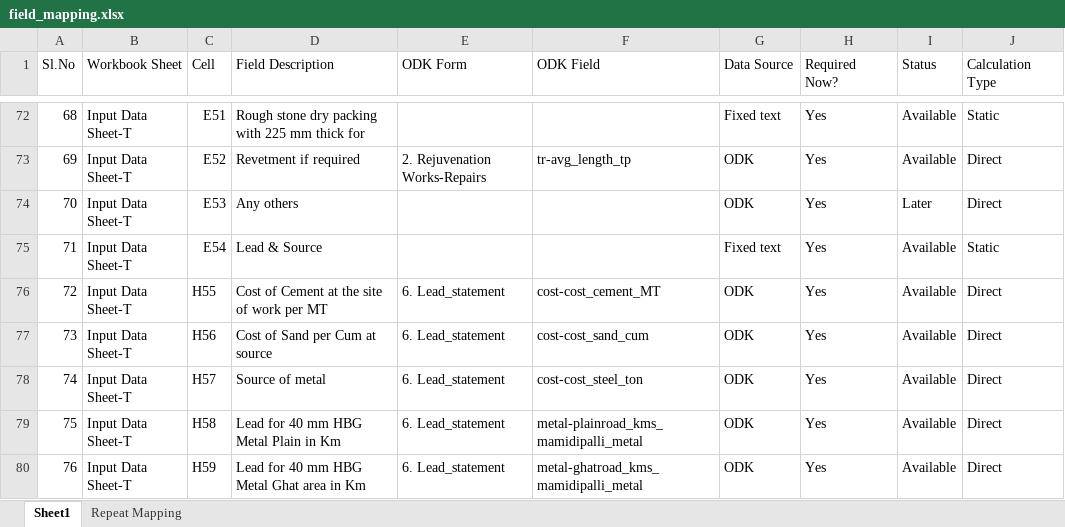
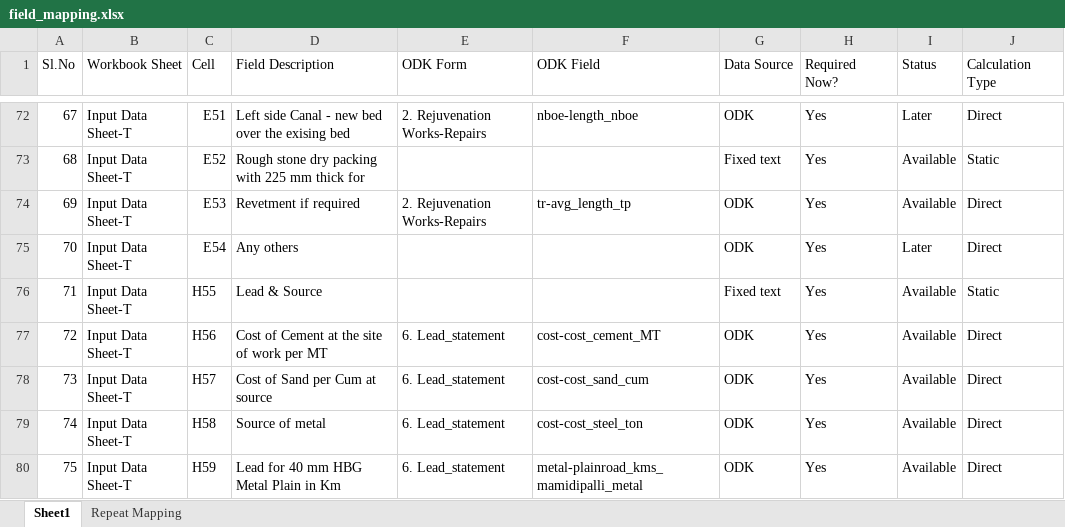
Before and after one commit to wassannc/WHS-Rejuvenation-Estimator, an Excel workbook: mapping/field_mapping.xlsx, sheet Sheet1, drawn as a sheet; only a part is shown, gaps mark what is left out; values as stored, in another font and other column widths than the file's, no cell formats; the diff covers the shown part only; the diff names each change by its address in the sheet, - before the commit and + after, or states it on an @@ line.

```diff
--- a/mapping/field_mapping.xlsx (sheet Sheet1)
+++ b/mapping/field_mapping.xlsx (sheet Sheet1)
@@ column A (Sl.No) renumbered between rows 64 and 91 @@
-D72 (Field Description): Rough stone dry packing with 225 mm thick for
+D72 (Field Description): Left side Canal - new bed over the exising bed
-E72 (ODK Form): (empty)
+E72 (ODK Form): 2. Rejuvenation Works-Repairs
-F72 (ODK Field): (empty)
+F72 (ODK Field): nboe-length_nboe
-G72 (Data Source): Fixed text
+G72 (Data Source): ODK
-I72 (Status): Available
+I72 (Status): Later
-J72 (Calculation Type): Static
+J72 (Calculation Type): Direct
-D73 (Field Description): Revetment if required
+D73 (Field Description): Rough stone dry packing with 225 mm thick for
-E73 (ODK Form): 2. Rejuvenation Works-Repairs
+E73 (ODK Form): (empty)
-F73 (ODK Field): tr-avg_length_tp
+F73 (ODK Field): (empty)
-G73 (Data Source): ODK
+G73 (Data Source): Fixed text
-J73 (Calculation Type): Direct
+J73 (Calculation Type): Static
-D74 (Field Description): Any others
+D74 (Field Description): Revetment if required
-E74 (ODK Form): (empty)
+E74 (ODK Form): 2. Rejuvenation Works-Repairs
-F74 (ODK Field): (empty)
+F74 (ODK Field): tr-avg_length_tp
-I74 (Status): Later
+I74 (Status): Available
-D75 (Field Description): Lead & Source
+D75 (Field Description): Any others
-G75 (Data Source): Fixed text
+G75 (Data Source): ODK
-I75 (Status): Available
+I75 (Status): Later
-J75 (Calculation Type): Static
+J75 (Calculation Type): Direct
-D76 (Field Description): Cost of Cement at the site of work per MT
+D76 (Field Description): Lead & Source
-E76 (ODK Form): 6. Lead_statement
+E76 (ODK Form): (empty)
-F76 (ODK Field): cost-cost_cement_MT
+F76 (ODK Field): (empty)
-G76 (Data Source): ODK
+G76 (Data Source): Fixed text
-J76 (Calculation Type): Direct
+J76 (Calculation Type): Static
-D77 (Field Description): Cost of Sand per Cum at source
+D77 (Field Description): Cost of Cement at the site of work per MT
-F77 (ODK Field): cost-cost_sand_cum
+F77 (ODK Field): cost-cost_cement_MT
-D78 (Field Description): Source of metal
+D78 (Field Description): Cost of Sand per Cum at source
-F78 (ODK Field): cost-cost_steel_ton
+F78 (ODK Field): cost-cost_sand_cum
-D79 (Field Description): Lead for 40 mm HBG Metal Plain in Km
+D79 (Field Description): Source of metal
-F79 (ODK Field): metal-plainroad_kms_mamidipalli_metal
+F79 (ODK Field): cost-cost_steel_ton
-D80 (Field Description): Lead for 40 mm HBG Metal Ghat area in Km
+D80 (Field Description): Lead for 40 mm HBG Metal Plain in Km
-F80 (ODK Field): metal-ghatroad_kms_mamidipalli_metal
+F80 (ODK Field): metal-plainroad_kms_mamidipalli_metal
```
Also changed, not shown: 1 added row and 59 edited cells elsewhere in this sheet, sheet Repeat Mapping, cell formats.
